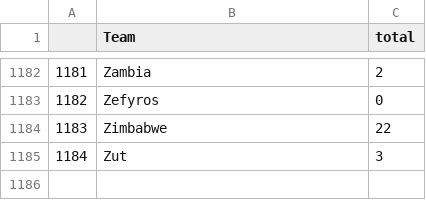
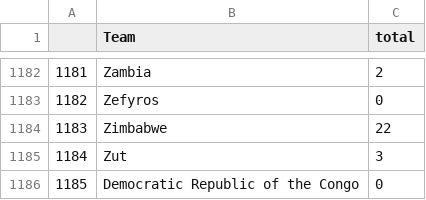
Before and after one commit to angeata0003/FIT3179, a CSV file: summarised_medals.csv, drawn as a sheet; only a part is shown, gaps mark what is left out.

Commit message:
Add files via upload

```diff
--- a/summarised_medals.csv
+++ b/summarised_medals.csv
@@ -1185 +1185,2 @@
 1184,Zut,3
+1185,Democratic Republic of the Congo,0
```
